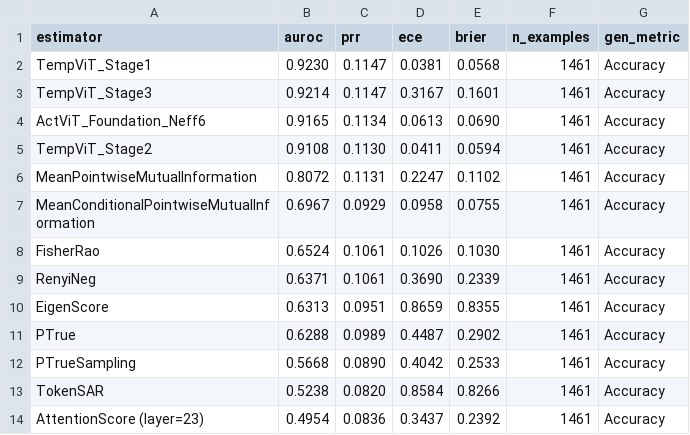
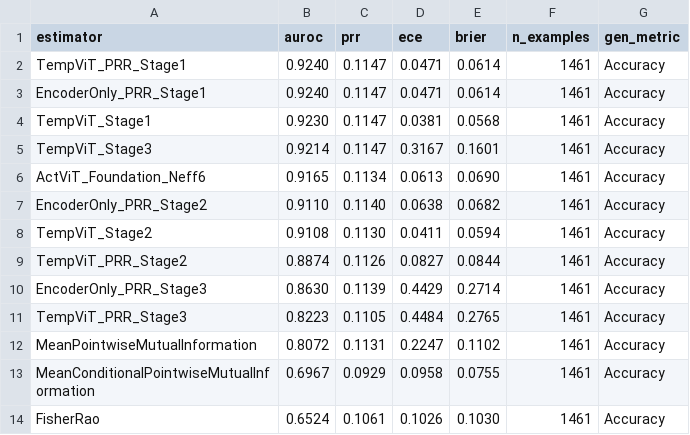
Before and after one commit to jdelarosaquiros/research-paper-test, a CSV file: .artifacts/polygraph-benchmark/mmlu_simple_instruct_mistral7b_v2.csv, drawn as a sheet; only a part is shown; the shorter side is filled out with more unchanged rows.

```diff
--- a/.artifacts/polygraph-benchmark/mmlu_simple_instruct_mistral7b_v2.csv
+++ b/.artifacts/polygraph-benchmark/mmlu_simple_instruct_mistral7b_v2.csv
@@ -1,2 +1,4 @@
 estimator,auroc,prr,ece,brier,n_examples,gen_metric
+TempViT_PRR_Stage1,0.9240,0.1147,0.0471,0.0614,1461,Accuracy
+EncoderOnly_PRR_Stage1,0.9240,0.1147,0.0471,0.0614,1461,Accuracy
 TempViT_Stage1,0.9230,0.1147,0.0381,0.0568,1461,Accuracy
@@ -4,3 +6,7 @@ TempViT_Stage3,0.9214,0.1147,0.3167,0.1601,1461,Accuracy
 ActViT_Foundation_Neff6,0.9165,0.1134,0.0613,0.0690,1461,Accuracy
+EncoderOnly_PRR_Stage2,0.9110,0.1140,0.0638,0.0682,1461,Accuracy
 TempViT_Stage2,0.9108,0.1130,0.0411,0.0594,1461,Accuracy
+TempViT_PRR_Stage2,0.8874,0.1126,0.0827,0.0844,1461,Accuracy
+EncoderOnly_PRR_Stage3,0.8630,0.1139,0.4429,0.2714,1461,Accuracy
+TempViT_PRR_Stage3,0.8223,0.1105,0.4484,0.2765,1461,Accuracy
 MeanPointwiseMutualInformation,0.8072,0.1131,0.2247,0.1102,1461,Accuracy
```
Also changed, not shown: 1 other file.
